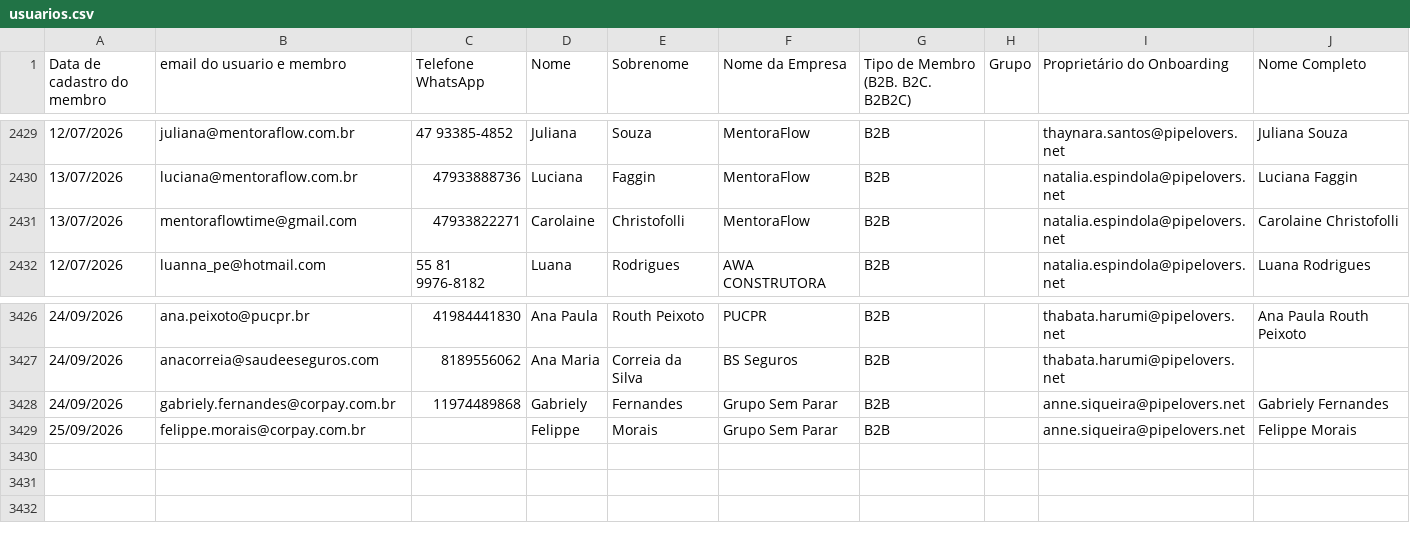
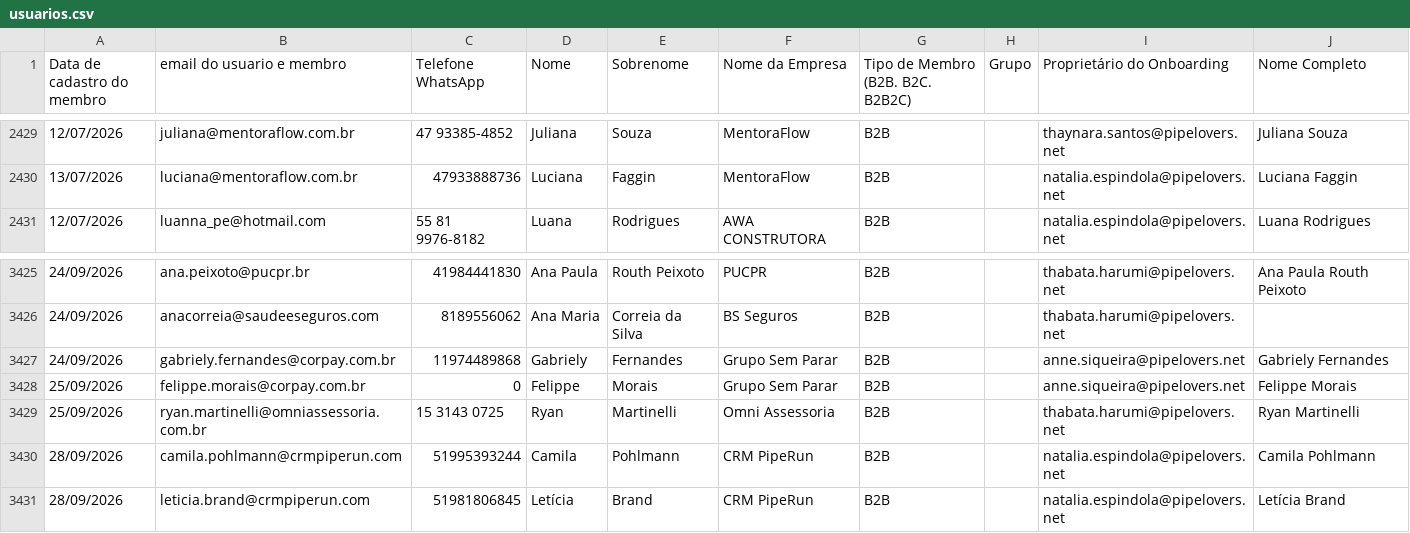
Before and after one commit to thaynarasantos-sketch/Onboardingpipelovers, a CSV file: data/usuarios.csv, drawn as a sheet; only a part is shown, gaps mark what is left out; removed rows and columns are numbered as before the commit, all else as after; the diff names each change by its address in the sheet, - before the commit and + after, or states it on an @@ line.

Commit message:
Update usuarios.csv

```diff
--- a/data/usuarios.csv
+++ b/data/usuarios.csv
-row 2431: 13/07/2026 | mentoraflowtime@gmail.com | 47933822271 | Carolaine | Christofolli | MentoraFlow | B2B |  | natalia.espindola@pipelovers.net | Carolaine Christofolli
-C3428 (Telefone WhatsApp): (empty)
+C3428 (Telefone WhatsApp): 0
+row 3429: 25/09/2026 | ryan.martinelli@omniassessoria.com.br | 15 3143 0725 | Ryan | Martinelli | Omni Assessoria | B2B |  | thabata.harumi@pipelovers.net | Ryan Martinelli
+row 3430: 28/09/2026 | camila.pohlmann@crmpiperun.com | 51995393244 | Camila | Pohlmann | CRM PipeRun | B2B |  | natalia.espindola@pipelovers.net | Camila Pohlmann
+row 3431: 28/09/2026 | leticia.brand@crmpiperun.com | 51981806845 | Letícia | Brand | CRM PipeRun | B2B |  | natalia.espindola@pipelovers.net | Letícia Brand
```
